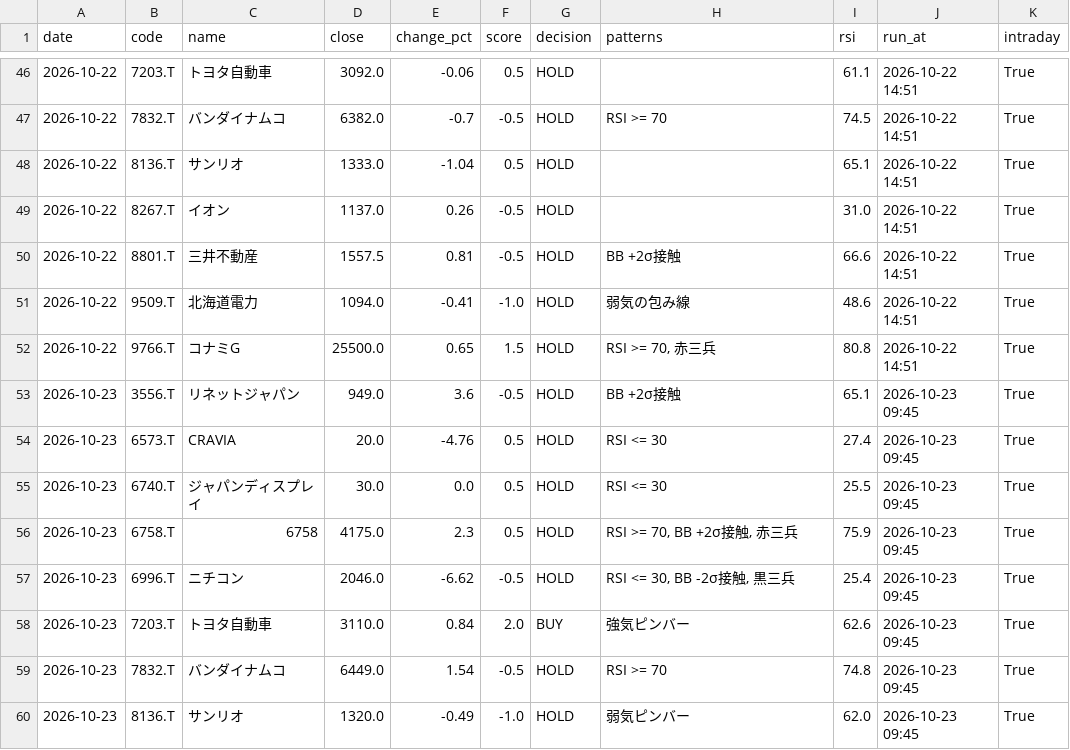
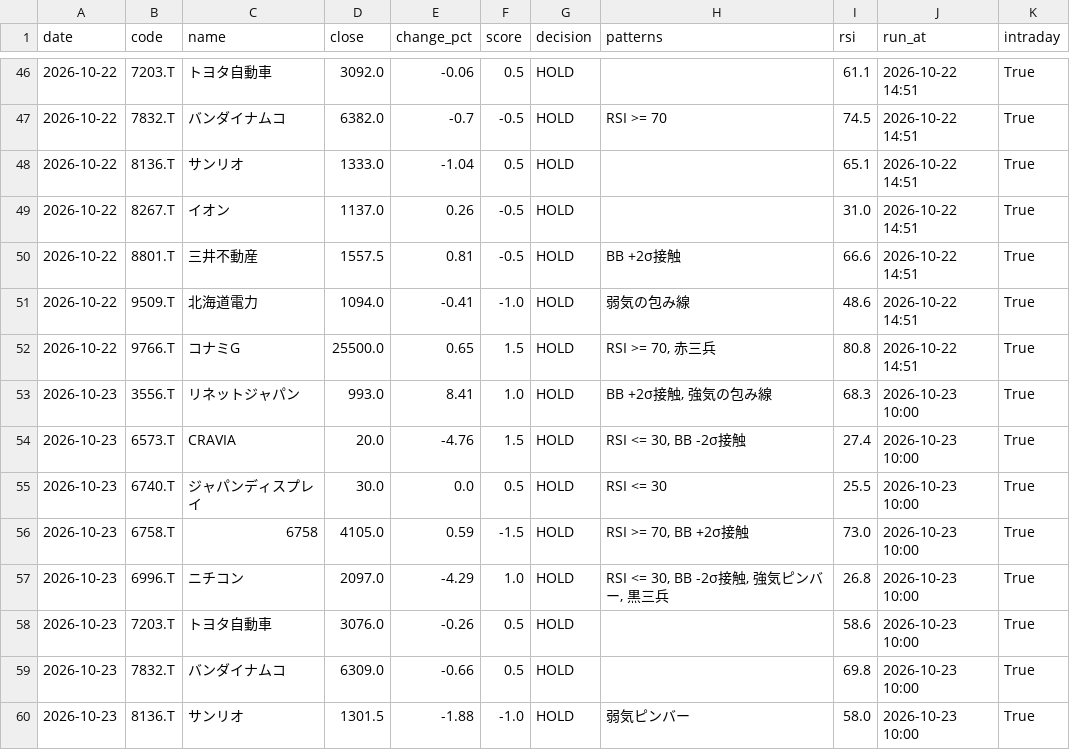
Before and after one commit to stock-bot-user64/stock-signal-ct64, a CSV file: data/history.csv, drawn as a sheet; only a part is shown, gaps mark what is left out; the diff covers the shown part only.

```diff
--- a/data/history.csv
+++ b/data/history.csv
@@ -52,9 +52,9 @@
 2026-10-22,9766.T,コナミG,25500.0,0.65,1.5,HOLD,"RSI >= 70, 赤三兵",80.8,2026-10-22 14:51,True
-2026-10-23,3556.T,リネットジャパン,949.0,3.6,-0.5,HOLD,BB +2σ接触,65.1,2026-10-23 09:45,True
-2026-10-23,6573.T,CRAVIA,20.0,-4.76,0.5,HOLD,RSI <= 30,27.4,2026-10-23 09:45,True
-2026-10-23,6740.T,ジャパンディスプレイ,30.0,0.0,0.5,HOLD,RSI <= 30,25.5,2026-10-23 09:45,True
-2026-10-23,6758.T,6758,4175.0,2.3,0.5,HOLD,"RSI >= 70, BB +2σ接触, 赤三兵",75.9,2026-10-23 09:45,True
-2026-10-23,6996.T,ニチコン,2046.0,-6.62,-0.5,HOLD,"RSI <= 30, BB -2σ接触, 黒三兵",25.4,2026-10-23 09:45,True
-2026-10-23,7203.T,トヨタ自動車,3110.0,0.84,2.0,BUY,強気ピンバー,62.6,2026-10-23 09:45,True
-2026-10-23,7832.T,バンダイナムコ,6449.0,1.54,-0.5,HOLD,RSI >= 70,74.8,2026-10-23 09:45,True
-2026-10-23,8136.T,サンリオ,1320.0,-0.49,-1.0,HOLD,弱気ピンバー,62.0,2026-10-23 09:45,True
+2026-10-23,3556.T,リネットジャパン,993.0,8.41,1.0,HOLD,"BB +2σ接触, 強気の包み線",68.3,2026-10-23 10:00,True
+2026-10-23,6573.T,CRAVIA,20.0,-4.76,1.5,HOLD,"RSI <= 30, BB -2σ接触",27.4,2026-10-23 10:00,True
+2026-10-23,6740.T,ジャパンディスプレイ,30.0,0.0,0.5,HOLD,RSI <= 30,25.5,2026-10-23 10:00,True
+2026-10-23,6758.T,6758,4105.0,0.59,-1.5,HOLD,"RSI >= 70, BB +2σ接触",73.0,2026-10-23 10:00,True
+2026-10-23,6996.T,ニチコン,2097.0,-4.29,1.0,HOLD,"RSI <= 30, BB -2σ接触, 強気ピンバー, 黒三兵",26.8,2026-10-23 10:00,True
+2026-10-23,7203.T,トヨタ自動車,3076.0,-0.26,0.5,HOLD,,58.6,2026-10-23 10:00,True
+2026-10-23,7832.T,バンダイナムコ,6309.0,-0.66,0.5,HOLD,,69.8,2026-10-23 10:00,True
+2026-10-23,8136.T,サンリオ,1301.5,-1.88,-1.0,HOLD,弱気ピンバー,58.0,2026-10-23 10:00,True
```
Also changed, not shown: 23 edited cells elsewhere in this file, 2 other files.
